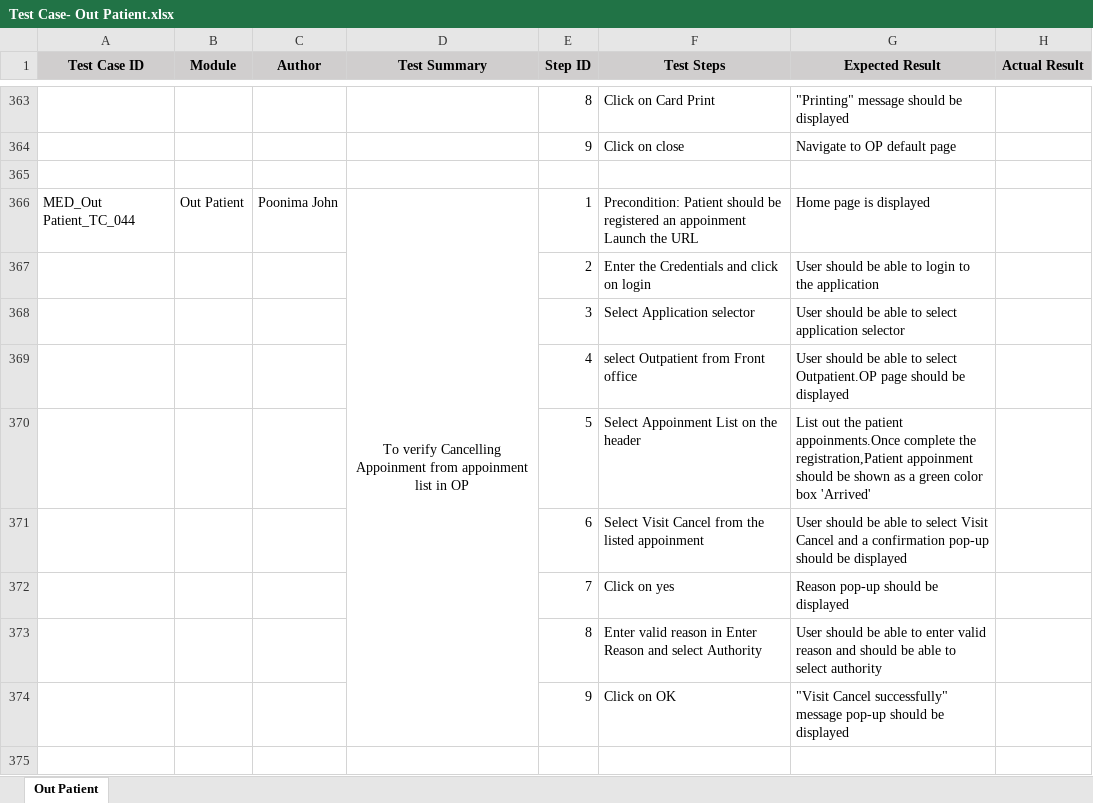
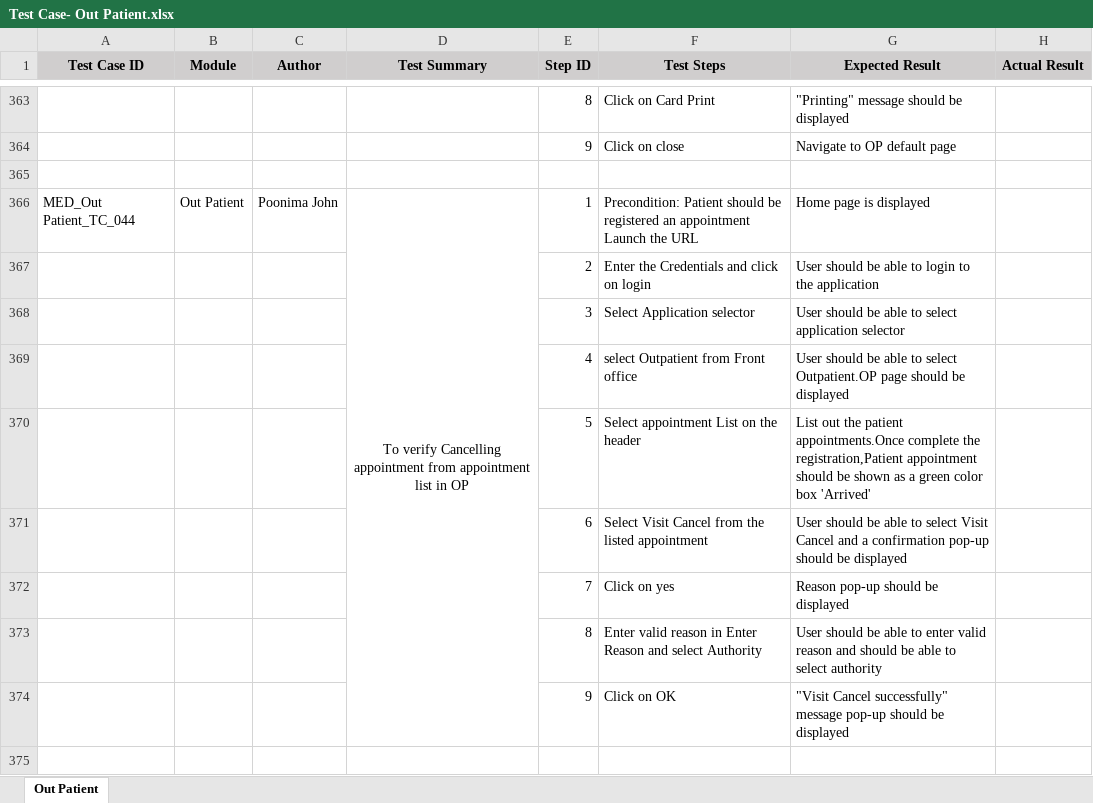
Before and after one commit to RijoJohnPatric/CentralRepository-Mediware, an Excel workbook: Test Case/Poornima/Test Case- Out Patient.xlsx, sheet Out Patient, drawn as a sheet; only a part is shown, gaps mark what is left out; values as stored, in another font and other column widths than the file's, no borders; ↵ is a line break in a cell; the diff covers the shown part only; the diff names each change by its address in the sheet, - before the commit and + after, or states it on an @@ line.

```diff
--- a/Test Case/Poornima/Test Case- Out Patient.xlsx (sheet Out Patient)
+++ b/Test Case/Poornima/Test Case- Out Patient.xlsx (sheet Out Patient)
-D366 (Test Summary): …verify Cancelling Appoinment from appoinment list in…
+D366 (Test Summary): …verify Cancelling appointment from appointment list in…
-F366 (Test Steps): …registered an appoinment ↵ Launch the…
+F366 (Test Steps): …registered an appointment ↵ Launch the…
-F370 (Test Steps): Select Appoinment List on the header
+F370 (Test Steps): Select appointment List on the header
-G370 (Expected Result): …the patient appoinments.Once complete the registration,Patient appoinment should be…
+G370 (Expected Result): …the patient appointments.Once complete the registration,Patient appointment should be…
-F371 (Test Steps): …the listed appoinment
+F371 (Test Steps): …the listed appointment
```
Also changed, not shown: 222 added rows and 93 edited cells elsewhere in this sheet.
